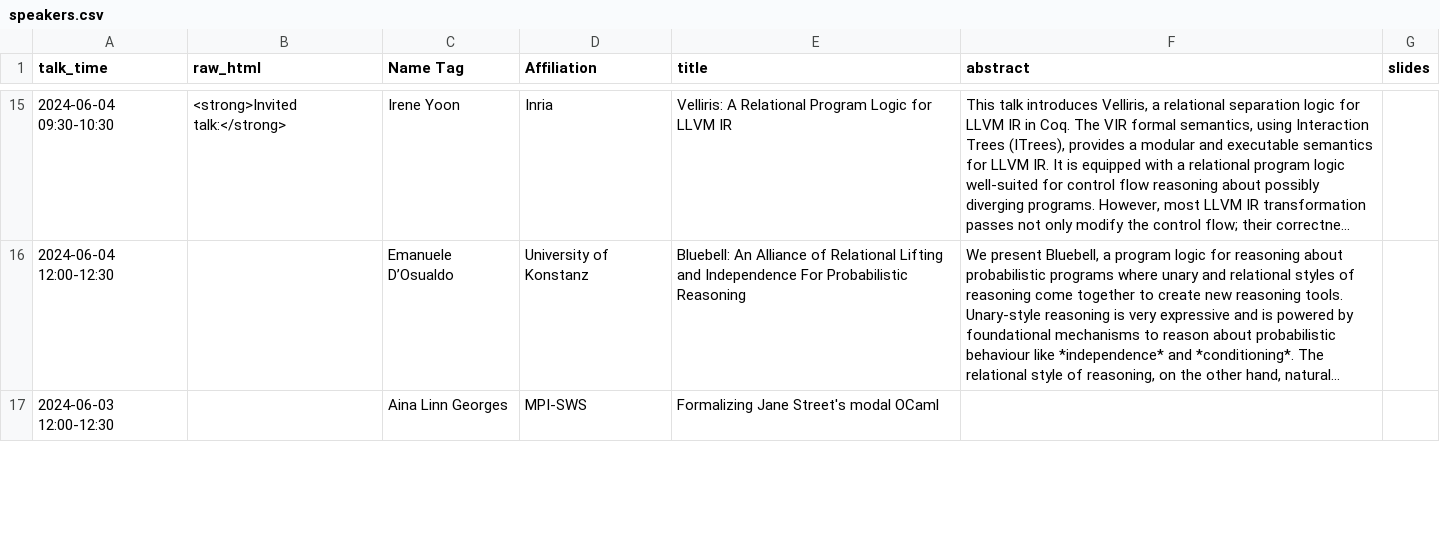
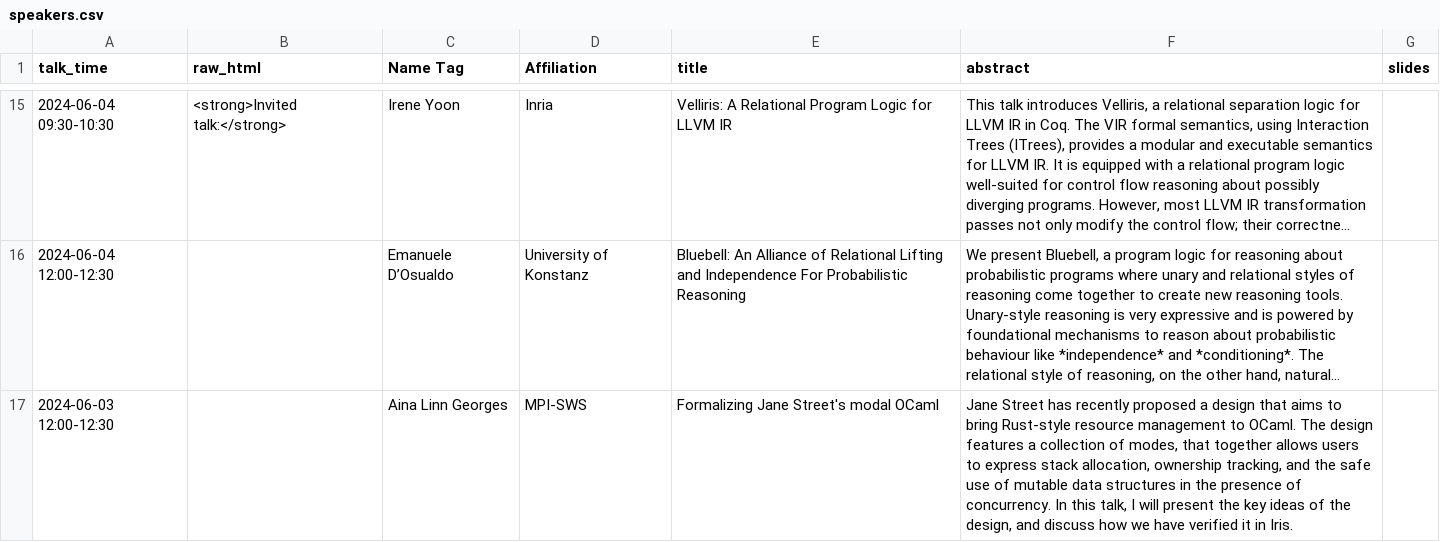
Before and after one commit to logsem/iris-project, a CSV file: workshop-2024/schedule/speakers.csv, drawn as a sheet; only a part is shown, gaps mark what is left out; long unchanged cells end in …; the diff covers the shown part only; the diff names each change by its address in the sheet, - before the commit and + after, or states it on an @@ line.

Commit message:
Add abstracts for Aina and Hai

```diff
--- a/workshop-2024/schedule/speakers.csv
+++ b/workshop-2024/schedule/speakers.csv
-F17 (abstract): (empty)
+F17 (abstract): Jane Street has recently proposed a design that aims to bring Rust-style resource management to OCaml. The design features a collection of modes, that together allows users to express stack allocation, ownership tracking, and the safe use of mutable data structures in the presence of concurrency. In this talk, I will present the key ideas of the design, and discuss how we have verified it in Iris.
```
Also changed, not shown: 2 edited cells elsewhere in this file, 1 other file.
